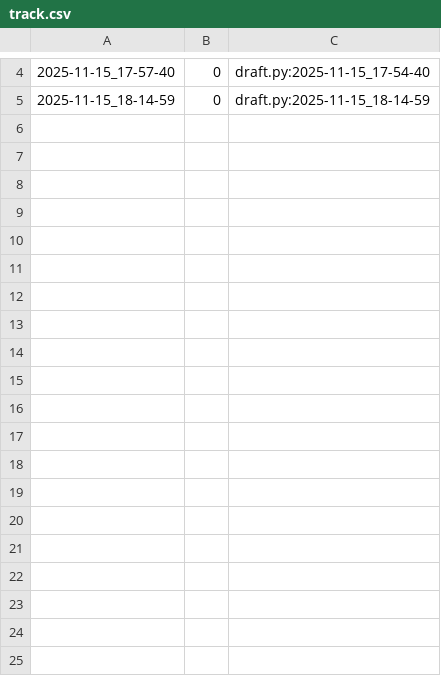
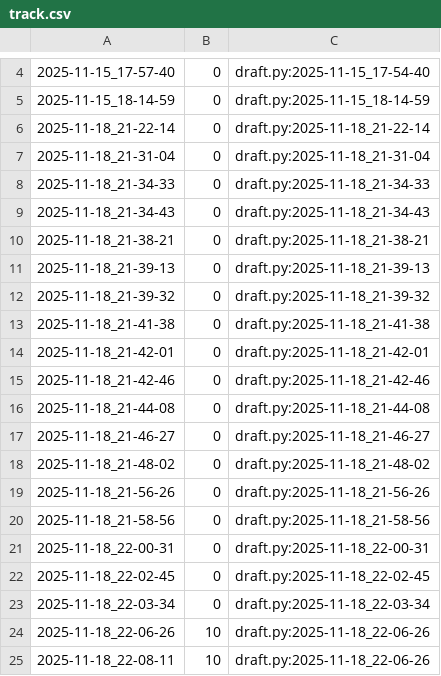
Before and after one commit to qxcode-course/poo-rc-bloco-c-Lalaystar, a CSV file: myrep/.tko/track/poo@pula-pula/track.csv, drawn as a sheet; only a part is shown, gaps mark what is left out; the diff names each change by its address in the sheet, - before the commit and + after, or states it on an @@ line.

```diff
--- a/myrep/.tko/track/poo@pula-pula/track.csv
+++ b/myrep/.tko/track/poo@pula-pula/track.csv
+row 6: 2025-11-18_21-22-14 | 0 | draft.py:2025-11-18_21-22-14
+row 7: 2025-11-18_21-31-04 | 0 | draft.py:2025-11-18_21-31-04
+row 8: 2025-11-18_21-34-33 | 0 | draft.py:2025-11-18_21-34-33
+row 9: 2025-11-18_21-34-43 | 0 | draft.py:2025-11-18_21-34-43
+row 10: 2025-11-18_21-38-21 | 0 | draft.py:2025-11-18_21-38-21
+row 11: 2025-11-18_21-39-13 | 0 | draft.py:2025-11-18_21-39-13
+row 12: 2025-11-18_21-39-32 | 0 | draft.py:2025-11-18_21-39-32
+row 13: 2025-11-18_21-41-38 | 0 | draft.py:2025-11-18_21-41-38
+row 14: 2025-11-18_21-42-01 | 0 | draft.py:2025-11-18_21-42-01
+row 15: 2025-11-18_21-42-46 | 0 | draft.py:2025-11-18_21-42-46
+row 16: 2025-11-18_21-44-08 | 0 | draft.py:2025-11-18_21-44-08
+row 17: 2025-11-18_21-46-27 | 0 | draft.py:2025-11-18_21-46-27
+row 18: 2025-11-18_21-48-02 | 0 | draft.py:2025-11-18_21-48-02
+row 19: 2025-11-18_21-56-26 | 0 | draft.py:2025-11-18_21-56-26
+row 20: 2025-11-18_21-58-56 | 0 | draft.py:2025-11-18_21-58-56
+row 21: 2025-11-18_22-00-31 | 0 | draft.py:2025-11-18_22-00-31
+row 22: 2025-11-18_22-02-45 | 0 | draft.py:2025-11-18_22-02-45
+row 23: 2025-11-18_22-03-34 | 0 | draft.py:2025-11-18_22-03-34
+row 24: 2025-11-18_22-06-26 | 10 | draft.py:2025-11-18_22-06-26
+row 25: 2025-11-18_22-08-11 | 10 | draft.py:2025-11-18_22-06-26
```
Also changed, not shown: 5 other files.
